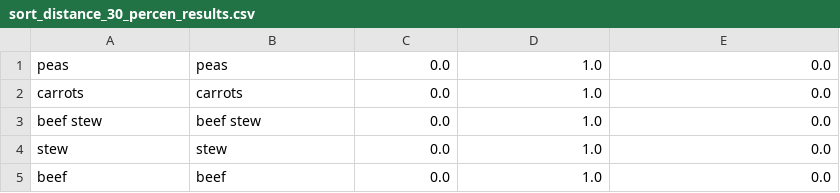
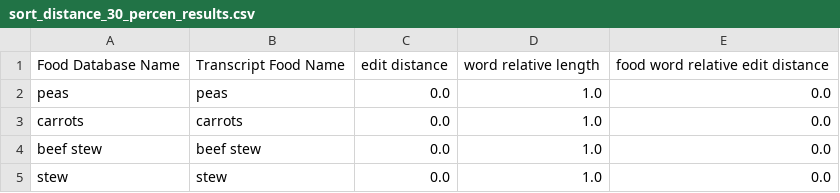
Before and after one commit to bwaters34/foodMonitoringNLP, a CSV file: notes/sort_distance_30_percen_results.csv, drawn as a sheet; only a part is shown; the shorter side is filled out with more unchanged rows; the diff names each change by its address in the sheet, - before the commit and + after, or states it on an @@ line.

Commit message:
edit distance report modified

```diff
--- a/notes/sort_distance_30_percen_results.csv
+++ b/notes/sort_distance_30_percen_results.csv
+row 1: Food Database Name | Transcript Food Name | edit distance | word relative length | food word relative edit distance
```
